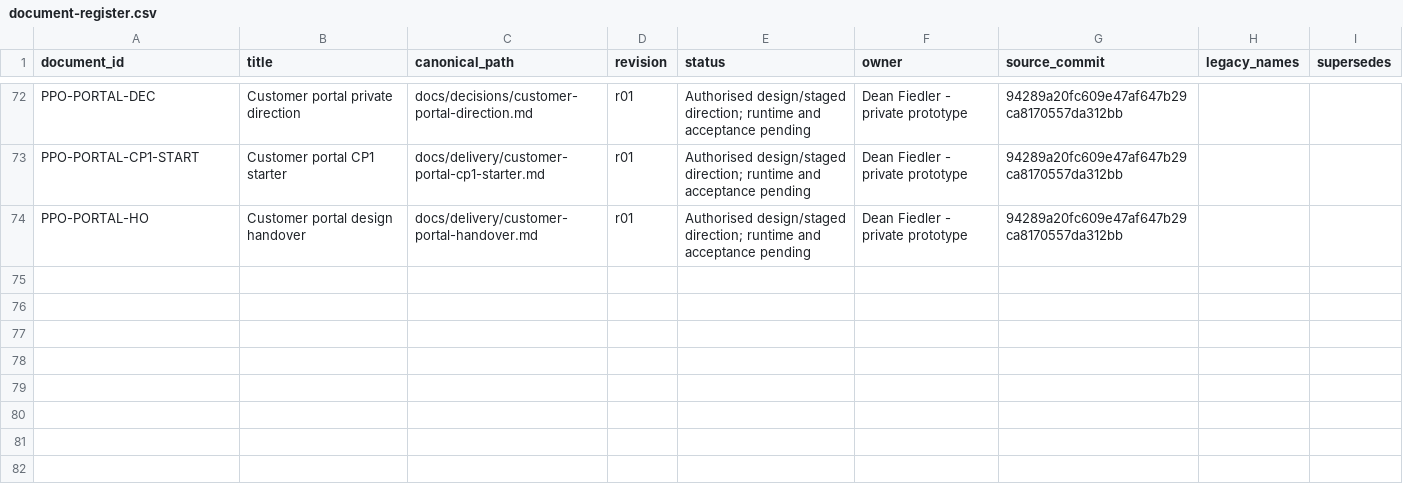
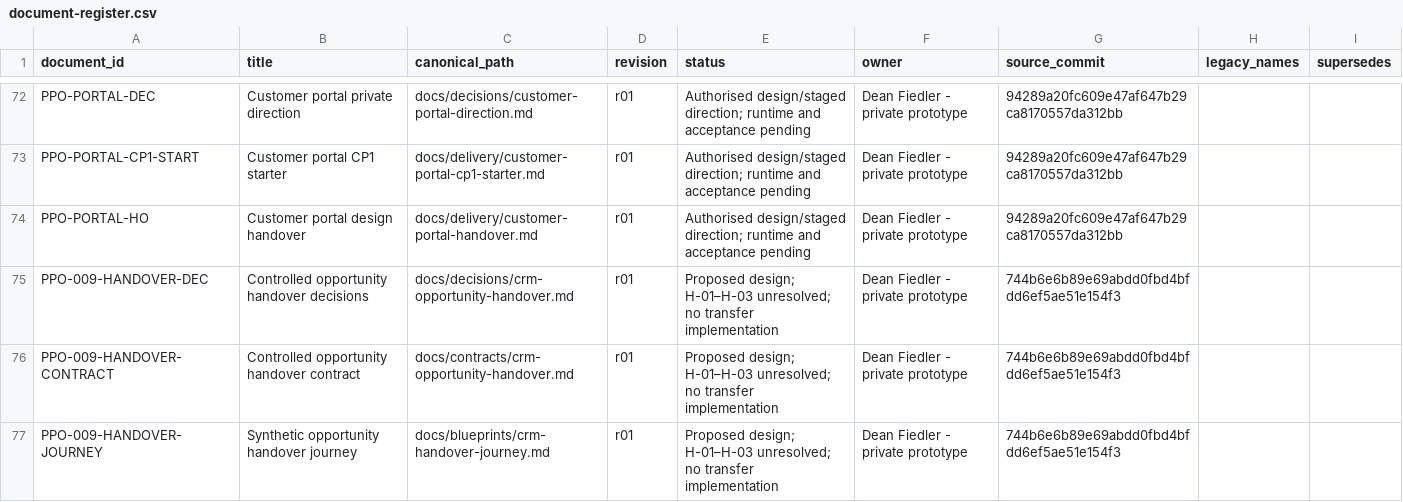
Before and after one commit to deanrfiedler-gif/powerplants-one, a CSV file: docs/standards/document-register.csv, drawn as a sheet; only a part is shown, gaps mark what is left out; the diff covers the shown part only; the diff names each change by its address in the sheet, - before the commit and + after, or states it on an @@ line.

Commit message:
docs(crm): propose controlled opportunity handover contract
Design only under #55; preserve Projects main and all runtime contracts.
H-01–H-03 remain for Dean; no transfer implementation.

```diff
--- a/docs/standards/document-register.csv
+++ b/docs/standards/document-register.csv
+row 75: PPO-009-HANDOVER-DEC | Controlled opportunity handover decisions | docs/decisions/crm-opportunity-handover.md | r01 | Proposed design; H-01–H-03 unresolved; no transfer implementation | Dean Fiedler - private prototype | 744b6e6b89e69abdd0fbd4bfdd6ef5ae51e154f3
+row 76: PPO-009-HANDOVER-CONTRACT | Controlled opportunity handover contract | docs/contracts/crm-opportunity-handover.md | r01 | Proposed design; H-01–H-03 unresolved; no transfer implementation | Dean Fiedler - private prototype | 744b6e6b89e69abdd0fbd4bfdd6ef5ae51e154f3
+row 77: PPO-009-HANDOVER-JOURNEY | Synthetic opportunity handover journey | docs/blueprints/crm-handover-journey.md | r01 | Proposed design; H-01–H-03 unresolved; no transfer implementation | Dean Fiedler - private prototype | 744b6e6b89e69abdd0fbd4bfdd6ef5ae51e154f3
```
Also changed, not shown: 3 added rows and 10 edited cells elsewhere in this file, docs/prototype/traceability.csv, 14 other files.
